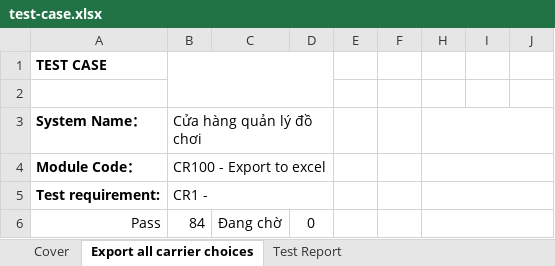
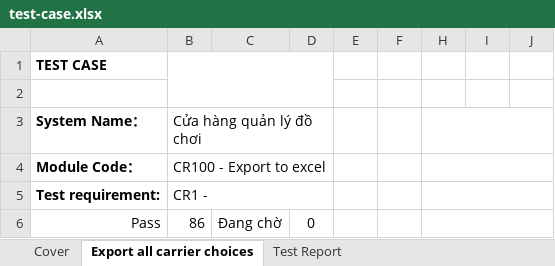
Before and after one commit to hoanghui/CuaHangDoChoi, an Excel workbook: test-case.xlsx, sheet Export all carrier choices, drawn as a sheet; only a part is shown; values as stored, in another font and other column widths than the file's, no borders; the diff covers the shown part only; the diff names each change by its address in the sheet, - before the commit and + after, or states it on an @@ line.

```diff
--- a/test-case.xlsx (sheet Export all carrier choices)
+++ b/test-case.xlsx (sheet Export all carrier choices)
-B6: 84
+B6: 86
```
Also changed, not shown: 1 removed row, 6 edited cells and cell formats elsewhere in this sheet, sheet Test Report, formulas that keep their value.
